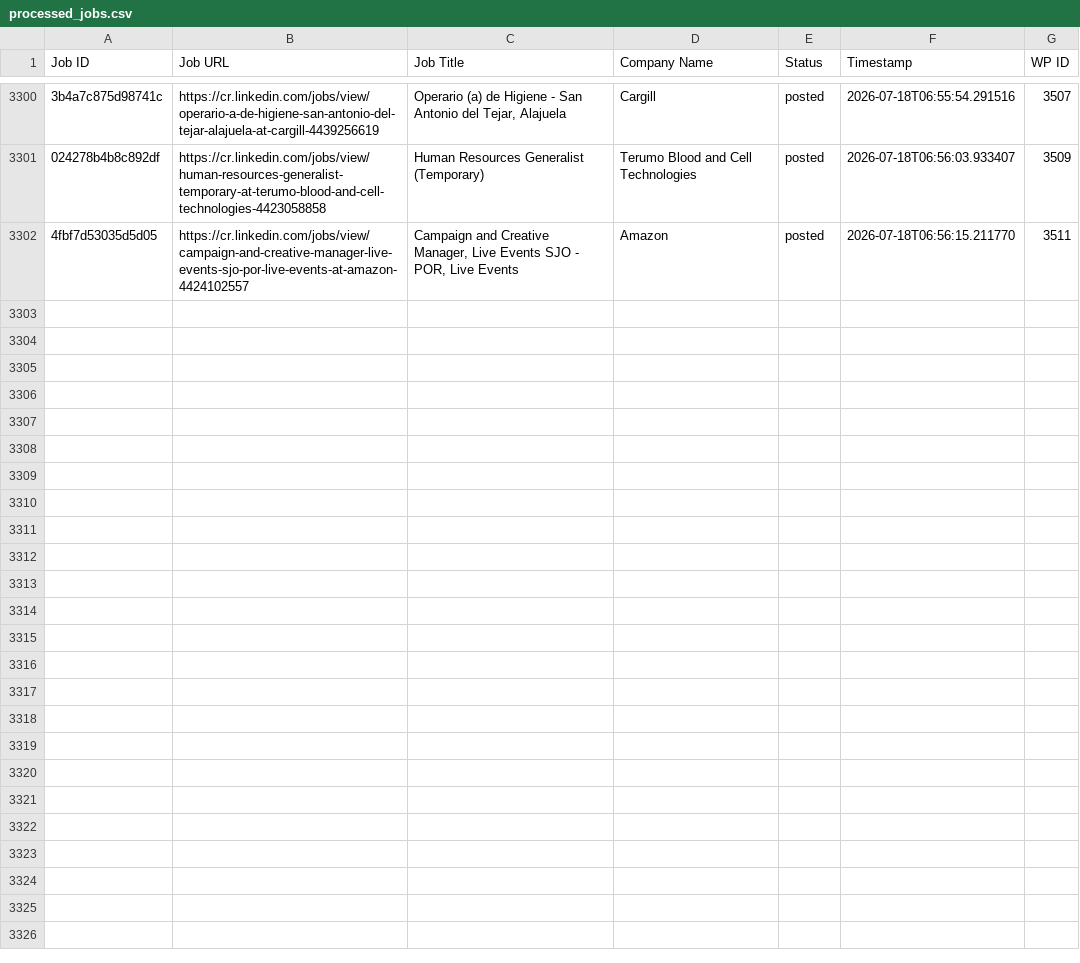
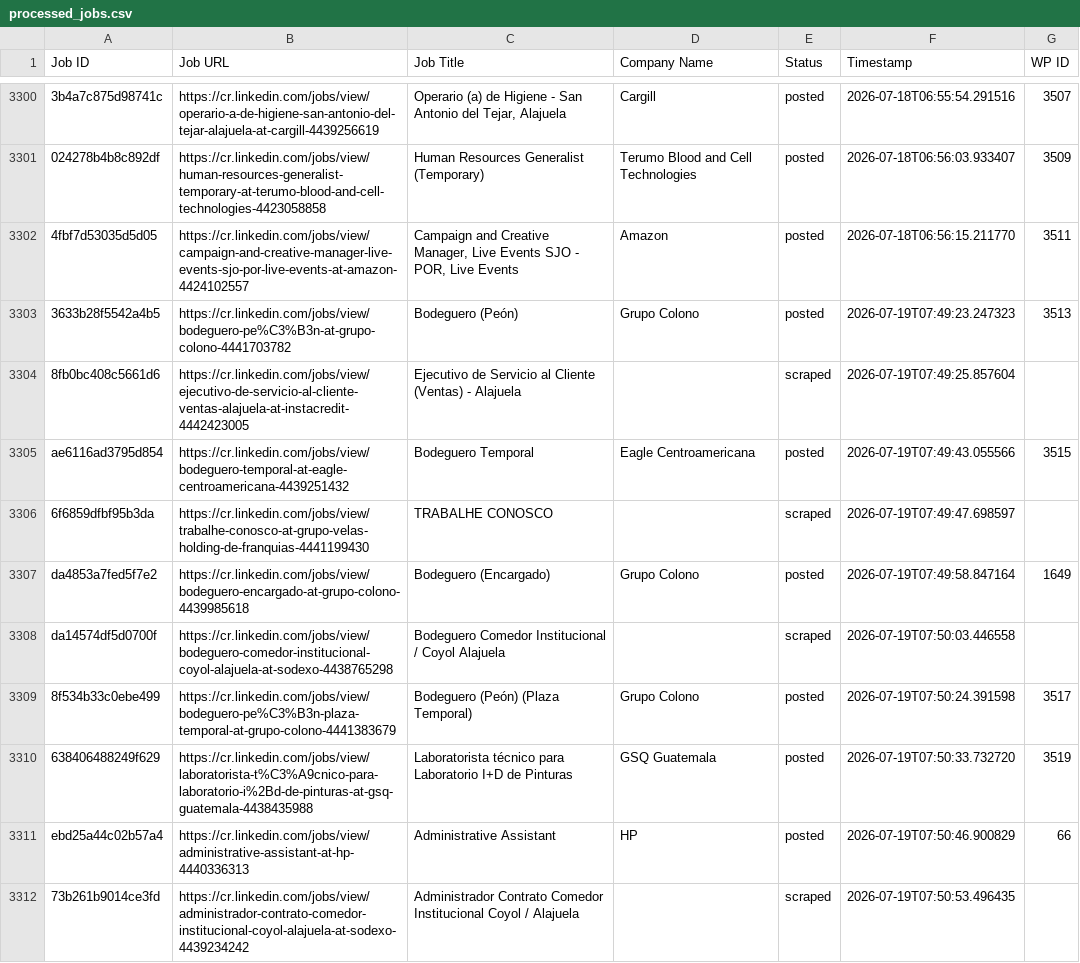
Before and after one commit to vindoky/cr, a CSV file: processed_jobs.csv, drawn as a sheet; only a part is shown, gaps mark what is left out; the diff covers the shown part only; the diff names each change by its address in the sheet, - before the commit and + after, or states it on an @@ line.

```diff
--- a/processed_jobs.csv
+++ b/processed_jobs.csv
+row 3303: 3633b28f5542a4b5 | https://cr.linkedin.com/jobs/view/bodeguero-pe%C3%B3n-at-grupo-colono-4441703782 | Bodeguero (Peón) | Grupo Colono | posted | 2026-07-19T07:49:23.247323 | 3513
+row 3304: 8fb0bc408c5661d6 | https://cr.linkedin.com/jobs/view/ejecutivo-de-servicio-al-cliente-ventas-alajuela-at-instacredit-4442423005 | Ejecutivo de Servicio al Cliente (Ventas) - Alajuela |  | scraped | 2026-07-19T07:49:25.857604
+row 3305: ae6116ad3795d854 | https://cr.linkedin.com/jobs/view/bodeguero-temporal-at-eagle-centroamericana-4439251432 | Bodeguero Temporal | Eagle Centroamericana | posted | 2026-07-19T07:49:43.055566 | 3515
+row 3306: 6f6859dfbf95b3da | https://cr.linkedin.com/jobs/view/trabalhe-conosco-at-grupo-velas-holding-de-franquias-4441199430 | TRABALHE CONOSCO |  | scraped | 2026-07-19T07:49:47.698597
+row 3307: da4853a7fed5f7e2 | https://cr.linkedin.com/jobs/view/bodeguero-encargado-at-grupo-colono-4439985618 | Bodeguero (Encargado) | Grupo Colono | posted | 2026-07-19T07:49:58.847164 | 1649
+row 3308: da14574df5d0700f | https://cr.linkedin.com/jobs/view/bodeguero-comedor-institucional-coyol-alajuela-at-sodexo-4438765298 | Bodeguero Comedor Institucional / Coyol Alajuela |  | scraped | 2026-07-19T07:50:03.446558
+row 3309: 8f534b33c0ebe499 | https://cr.linkedin.com/jobs/view/bodeguero-pe%C3%B3n-plaza-temporal-at-grupo-colono-4441383679 | Bodeguero (Peón) (Plaza Temporal) | Grupo Colono | posted | 2026-07-19T07:50:24.391598 | 3517
+row 3310: 638406488249f629 | https://cr.linkedin.com/jobs/view/laboratorista-t%C3%A9cnico-para-laboratorio-i%2Bd-de-pinturas-at-gsq-guatemala-4438435988 | Laboratorista técnico para Laboratorio I+D de Pinturas | GSQ Guatemala | posted | 2026-07-19T07:50:33.732720 | 3519
+row 3311: ebd25a44c02b57a4 | https://cr.linkedin.com/jobs/view/administrative-assistant-at-hp-4440336313 | Administrative Assistant | HP | posted | 2026-07-19T07:50:46.900829 | 66
+row 3312: 73b261b9014ce3fd | https://cr.linkedin.com/jobs/view/administrador-contrato-comedor-institucional-coyol-alajuela-at-sodexo-4439234242 | Administrador Contrato Comedor Institucional Coyol / Alajuela |  | scraped | 2026-07-19T07:50:53.496435
```
Also changed, not shown: 9 added rows elsewhere in this file.
